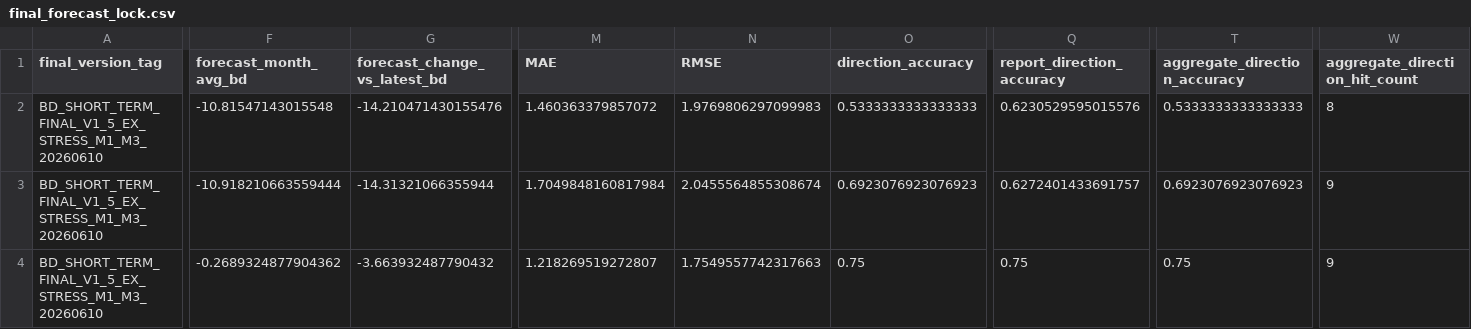
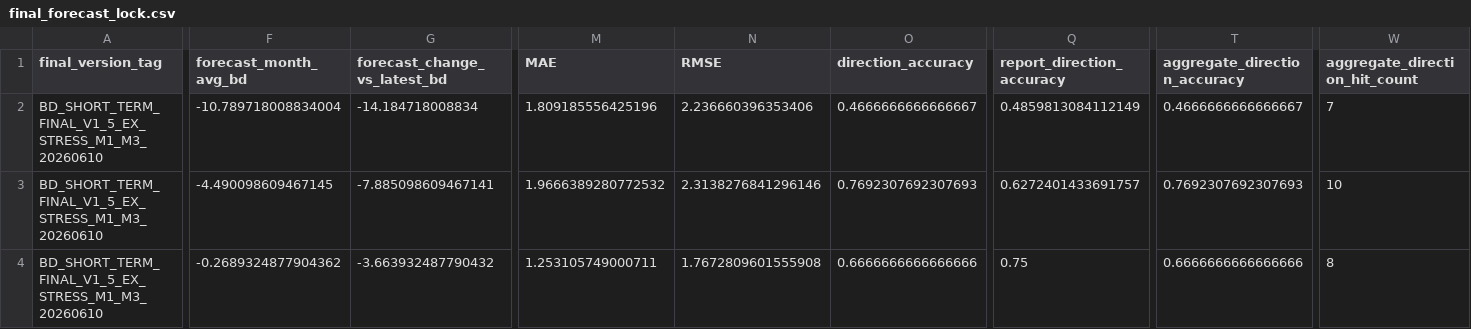
Before and after one commit to zyb0716-svg/bd-daily-report, a CSV file: final_forecast_lock.csv, drawn as a sheet; only a part is shown, gaps mark what is left out; the diff names each change by its address in the sheet, - before the commit and + after, or states it on an @@ line.

```diff
--- a/final_forecast_lock.csv
+++ b/final_forecast_lock.csv
-F2 (forecast_month_avg_bd): -10.81547143015548
+F2 (forecast_month_avg_bd): -10.789718008834004
-G2 (forecast_change_vs_latest_bd): -14.210471430155476
+G2 (forecast_change_vs_latest_bd): -14.184718008834
-M2 (MAE): 1.460363379857072
+M2 (MAE): 1.809185556425196
-N2 (RMSE): 1.9769806297099983
+N2 (RMSE): 2.236660396353406
-O2 (direction_accuracy): 0.5333333333333333
+O2 (direction_accuracy): 0.4666666666666667
-Q2 (report_direction_accuracy): 0.6230529595015576
+Q2 (report_direction_accuracy): 0.4859813084112149
-T2 (aggregate_direction_accuracy): 0.5333333333333333
+T2 (aggregate_direction_accuracy): 0.4666666666666667
-W2 (aggregate_direction_hit_count): 8
+W2 (aggregate_direction_hit_count): 7
-F3 (forecast_month_avg_bd): -10.918210663559444
+F3 (forecast_month_avg_bd): -4.490098609467145
-G3 (forecast_change_vs_latest_bd): -14.31321066355944
+G3 (forecast_change_vs_latest_bd): -7.885098609467141
-M3 (MAE): 1.7049848160817984
+M3 (MAE): 1.9666389280772532
-N3 (RMSE): 2.0455564855308674
+N3 (RMSE): 2.3138276841296146
-O3 (direction_accuracy): 0.6923076923076923
+O3 (direction_accuracy): 0.7692307692307693
-T3 (aggregate_direction_accuracy): 0.6923076923076923
+T3 (aggregate_direction_accuracy): 0.7692307692307693
-W3 (aggregate_direction_hit_count): 9
+W3 (aggregate_direction_hit_count): 10
-M4 (MAE): 1.218269519272807
+M4 (MAE): 1.253105749000711
-N4 (RMSE): 1.7549557742317663
+N4 (RMSE): 1.7672809601555908
-O4 (direction_accuracy): 0.75
+O4 (direction_accuracy): 0.6666666666666666
-T4 (aggregate_direction_accuracy): 0.75
+T4 (aggregate_direction_accuracy): 0.6666666666666666
-W4 (aggregate_direction_hit_count): 9
+W4 (aggregate_direction_hit_count): 8
```
Also changed, not shown: short_term_final_backtest_summary.csv, short_term_final_forecast_summary.csv, 4 other files.
